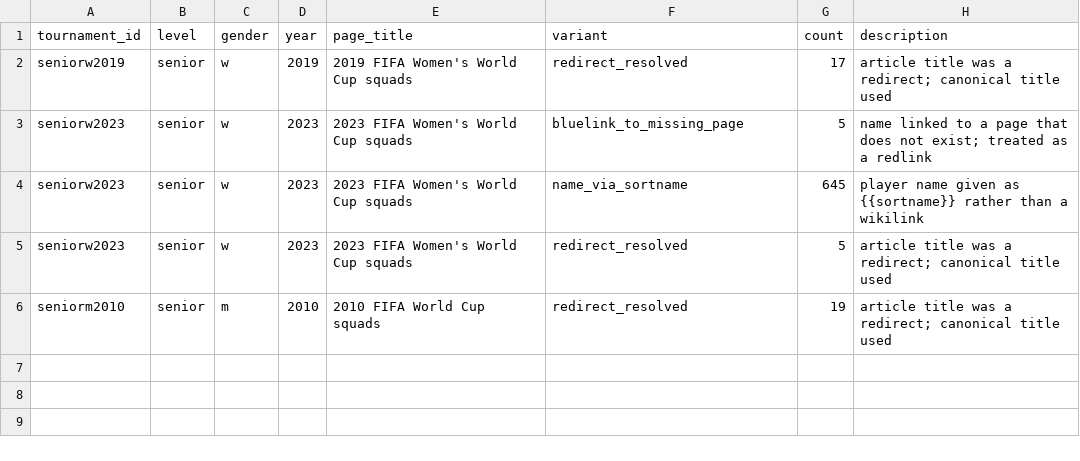
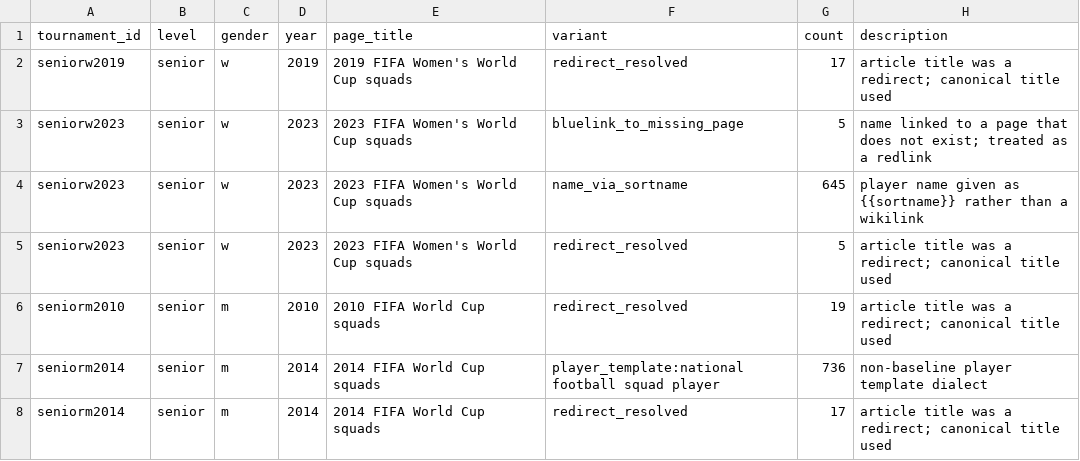
Before and after one commit to sbahamon/seniors-world-cup-comparison, a CSV file: data/format_variants.csv, drawn as a sheet; the diff names each change by its address in the sheet, - before the commit and + after, or states it on an @@ line.

```diff
--- a/data/format_variants.csv
+++ b/data/format_variants.csv
+row 7: seniorm2014 | senior | m | 2014 | 2014 FIFA World Cup squads | player_template:national football squad player | 736 | non-baseline player template dialect
+row 8: seniorm2014 | senior | m | 2014 | 2014 FIFA World Cup squads | redirect_resolved | 17 | article title was a redirect; canonical title used
```
Also changed, not shown: 1 other file.
